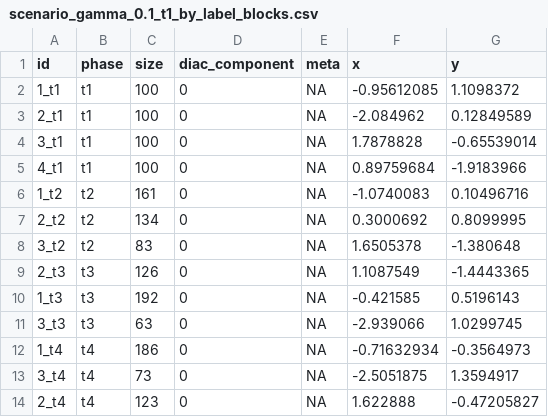
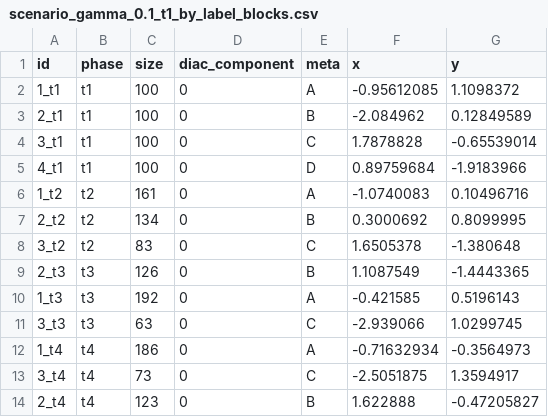
Before and after one commit to lobbeque/chronoblox_examples, a CSV file: data/scenario_gamma_0.1_t1_by_label_blocks.csv, drawn as a sheet.

```diff
--- a/data/scenario_gamma_0.1_t1_by_label_blocks.csv
+++ b/data/scenario_gamma_0.1_t1_by_label_blocks.csv
@@ -1,14 +1,14 @@
 id,phase,size,diac_component,meta,x,y
-1_t1,t1,100,0,NA,-0.95612085,1.1098372
-2_t1,t1,100,0,NA,-2.084962,0.12849589
-3_t1,t1,100,0,NA,1.7878828,-0.65539014
-4_t1,t1,100,0,NA,0.89759684,-1.9183966
-1_t2,t2,161,0,NA,-1.0740083,0.10496716
-2_t2,t2,134,0,NA,0.3000692,0.8099995
-3_t2,t2,83,0,NA,1.6505378,-1.380648
-2_t3,t3,126,0,NA,1.1087549,-1.4443365
-1_t3,t3,192,0,NA,-0.421585,0.5196143
-3_t3,t3,63,0,NA,-2.939066,1.0299745
-1_t4,t4,186,0,NA,-0.71632934,-0.3564973
-3_t4,t4,73,0,NA,-2.5051875,1.3594917
-2_t4,t4,123,0,NA,1.622888,-0.47205827
+1_t1,t1,100,0,A,-0.95612085,1.1098372
+2_t1,t1,100,0,B,-2.084962,0.12849589
+3_t1,t1,100,0,C,1.7878828,-0.65539014
+4_t1,t1,100,0,D,0.89759684,-1.9183966
+1_t2,t2,161,0,A,-1.0740083,0.10496716
+2_t2,t2,134,0,B,0.3000692,0.8099995
+3_t2,t2,83,0,C,1.6505378,-1.380648
+2_t3,t3,126,0,B,1.1087549,-1.4443365
+1_t3,t3,192,0,A,-0.421585,0.5196143
+3_t3,t3,63,0,C,-2.939066,1.0299745
+1_t4,t4,186,0,A,-0.71632934,-0.3564973
+3_t4,t4,73,0,C,-2.5051875,1.3594917
+2_t4,t4,123,0,B,1.622888,-0.47205827
```
Also changed, not shown: data/scenario_alpha_0.1_t1_by_label_blocks.csv, data/scenario_beta_0.1_t1_by_label_blocks.csv, 8 other files.
